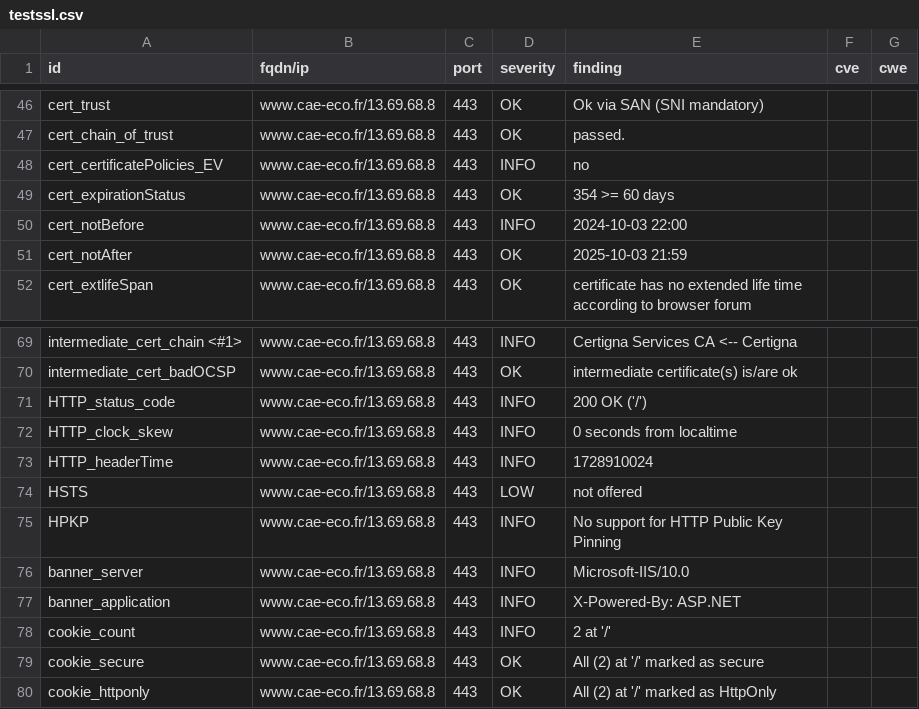
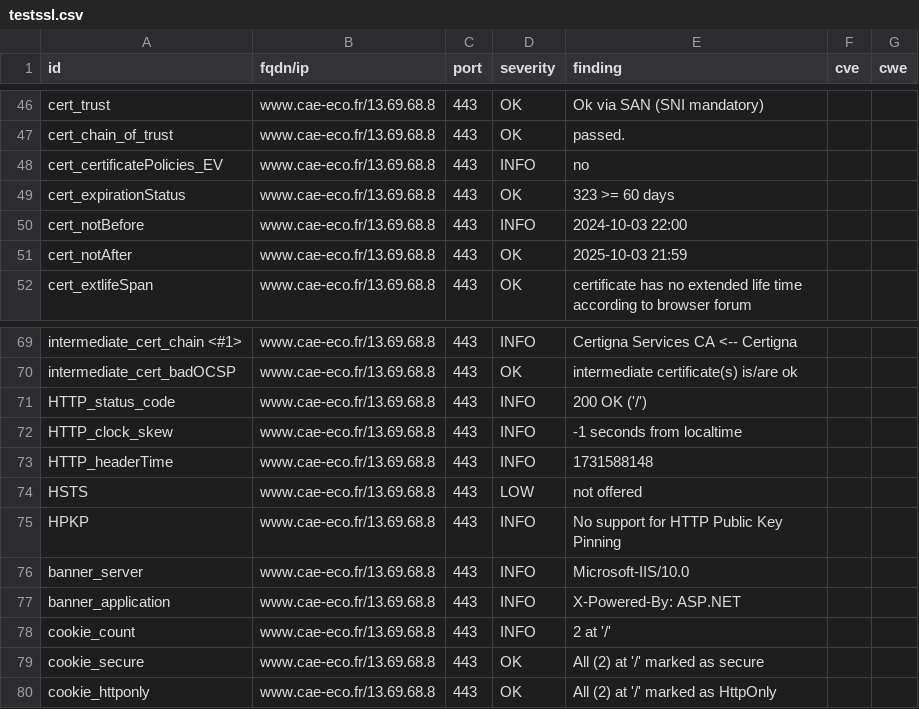
Before and after one commit to GKO-org/dashlordPrd2, a CSV file: results/aHR0cHM6Ly93d3cuY2FlLWVjby5mcg==/testssl.csv, drawn as a sheet; only a part is shown, gaps mark what is left out.

```diff
--- a/results/aHR0cHM6Ly93d3cuY2FlLWVjby5mcg==/testssl.csv
+++ b/results/aHR0cHM6Ly93d3cuY2FlLWVjby5mcg==/testssl.csv
@@ -48,3 +48,3 @@
 "cert_certificatePolicies_EV","www.cae-eco.fr/13.69.68.8","443","INFO","no","",""
-"cert_expirationStatus","www.cae-eco.fr/13.69.68.8","443","OK","354 >= 60 days","",""
+"cert_expirationStatus","www.cae-eco.fr/13.69.68.8","443","OK","323 >= 60 days","",""
 "cert_notBefore","www.cae-eco.fr/13.69.68.8","443","INFO","2024-10-03 22:00","",""
@@ -71,4 +71,4 @@
 "HTTP_status_code","www.cae-eco.fr/13.69.68.8","443","INFO","200 OK ('/')","",""
-"HTTP_clock_skew","www.cae-eco.fr/13.69.68.8","443","INFO","0 seconds from localtime","",""
-"HTTP_headerTime","www.cae-eco.fr/13.69.68.8","443","INFO","1728910024","",""
+"HTTP_clock_skew","www.cae-eco.fr/13.69.68.8","443","INFO","-1 seconds from localtime","",""
+"HTTP_headerTime","www.cae-eco.fr/13.69.68.8","443","INFO","1731588148","",""
 "HSTS","www.cae-eco.fr/13.69.68.8","443","LOW","not offered","",""
```
Also changed, not shown: 9 other files.
